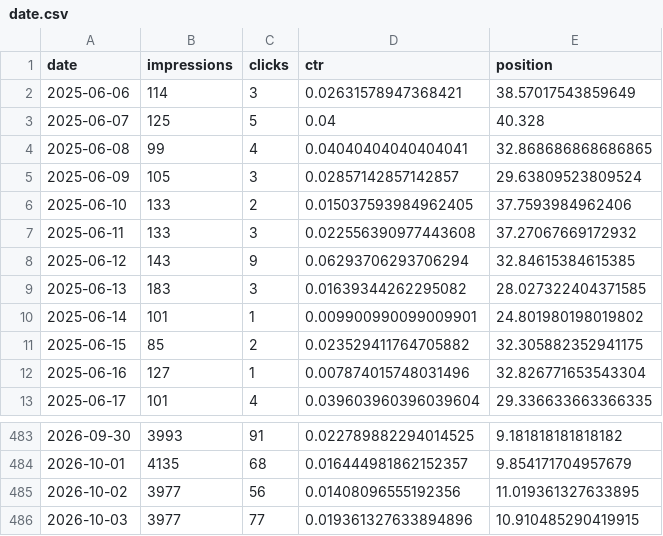
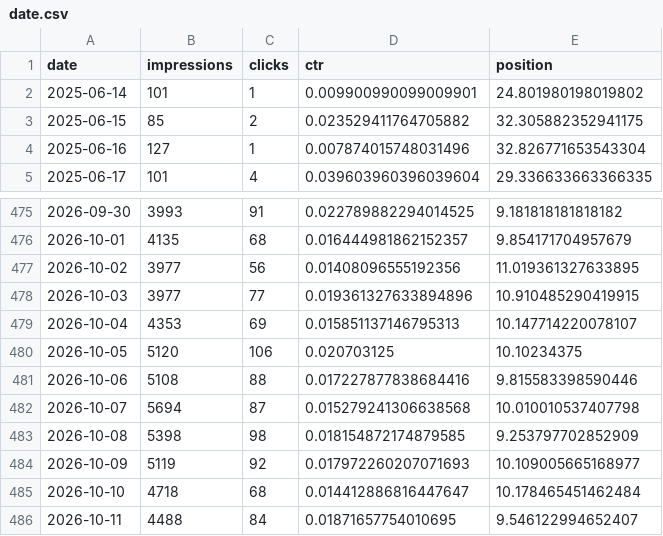
Before and after one commit to marqly/marqly-astro, a CSV file: seo/data/gsc/history-16mo/date.csv, drawn as a sheet; only a part is shown, gaps mark what is left out; removed rows and columns are numbered as before the commit, all else as after; the diff names each change by its address in the sheet, - before the commit and + after, or states it on an @@ line.

```diff
--- a/seo/data/gsc/history-16mo/date.csv
+++ b/seo/data/gsc/history-16mo/date.csv
-row 2: 2025-06-06 | 114 | 3 | 0.02631578947368421 | 38.57017543859649
-row 3: 2025-06-07 | 125 | 5 | 0.04 | 40.328
-row 4: 2025-06-08 | 99 | 4 | 0.04040404040404041 | 32.868686868686865
-row 5: 2025-06-09 | 105 | 3 | 0.02857142857142857 | 29.63809523809524
-row 6: 2025-06-10 | 133 | 2 | 0.015037593984962405 | 37.7593984962406
-row 7: 2025-06-11 | 133 | 3 | 0.022556390977443608 | 37.27067669172932
-row 8: 2025-06-12 | 143 | 9 | 0.06293706293706294 | 32.84615384615385
-row 9: 2025-06-13 | 183 | 3 | 0.01639344262295082 | 28.027322404371585
+row 479: 2026-10-04 | 4353 | 69 | 0.015851137146795313 | 10.147714220078107
+row 480: 2026-10-05 | 5120 | 106 | 0.020703125 | 10.10234375
+row 481: 2026-10-06 | 5108 | 88 | 0.017227877838684416 | 9.815583398590446
+row 482: 2026-10-07 | 5694 | 87 | 0.015279241306638568 | 10.010010537407798
+row 483: 2026-10-08 | 5398 | 98 | 0.018154872174879585 | 9.253797702852909
+row 484: 2026-10-09 | 5119 | 92 | 0.017972260207071693 | 10.109005665168977
+row 485: 2026-10-10 | 4718 | 68 | 0.014412886816447647 | 10.178465451462484
+row 486: 2026-10-11 | 4488 | 84 | 0.01871657754010695 | 9.546122994652407
```
Also changed, not shown: seo/data/changes-log.csv, seo/data/gsc/history-16mo/country.csv, 51 other files.
